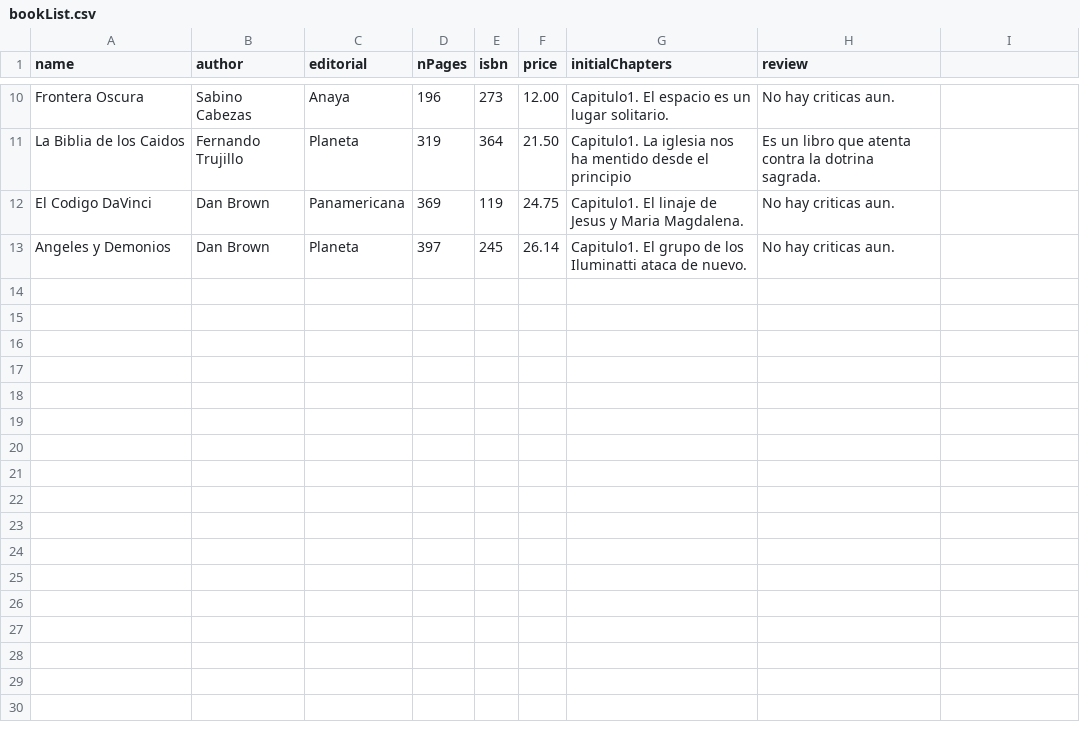
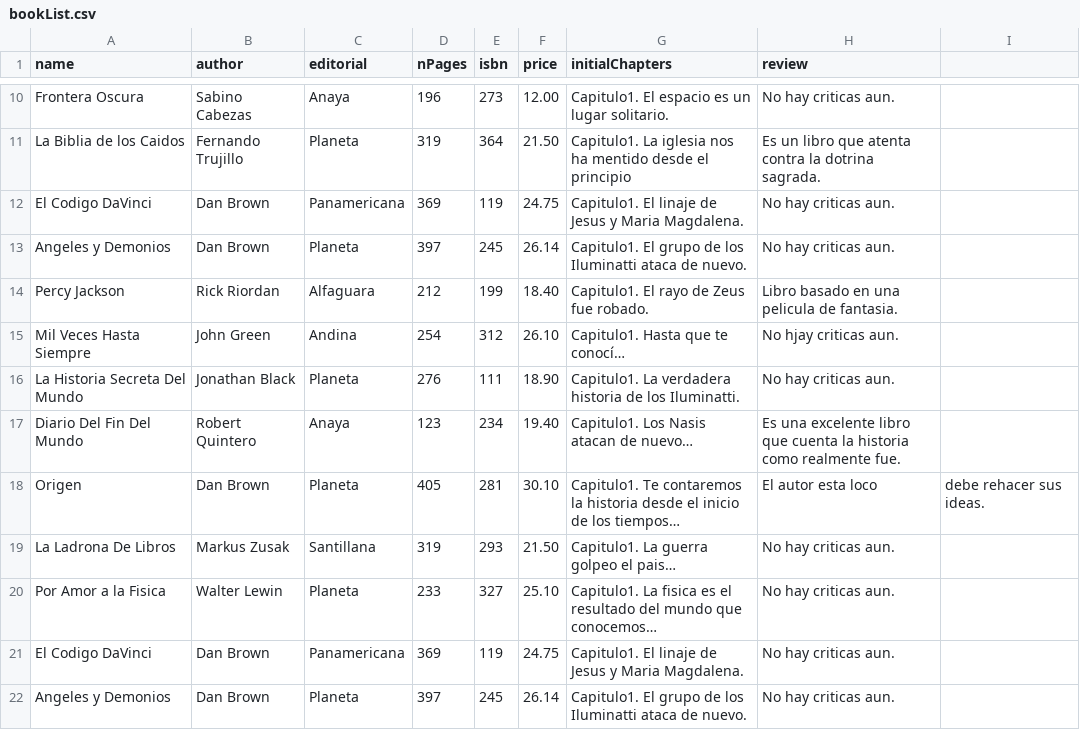
Before and after one commit to SeanQO/Bookstore, a CSV file: data/bookList.csv, drawn as a sheet; only a part is shown, gaps mark what is left out; the diff names each change by its address in the sheet, - before the commit and + after, or states it on an @@ line.

Commit message:
Update bookList.csv

```diff
--- a/data/bookList.csv
+++ b/data/bookList.csv
+row 14: Percy Jackson | Rick Riordan | Alfaguara | 212 | 199 | 18.40 | Capitulo1. El rayo de Zeus fue robado. | Libro basado en una pelicula de fantasia.
+row 15: Mil Veces Hasta Siempre | John Green | Andina | 254 | 312 | 26.10 | Capitulo1. Hasta que te conocí… | No hjay criticas aun.
+row 16: La Historia Secreta Del Mundo | Jonathan Black | Planeta | 276 | 111 | 18.90 | Capitulo1. La verdadera historia de los Iluminatti. | No hay criticas aun.
+row 17: Diario Del Fin Del Mundo | Robert Quintero | Anaya | 123 | 234 | 19.40 | Capitulo1. Los Nasis atacan de nuevo… | Es una excelente libro que cuenta la historia como realmente fue.
+row 18: Origen | Dan Brown | Planeta | 405 | 281 | 30.10 | Capitulo1. Te contaremos la historia desde el inicio de los tiempos… | El autor esta loco | debe rehacer sus ideas.
+row 19: La Ladrona De Libros | Markus Zusak | Santillana | 319 | 293 | 21.50 | Capitulo1. La guerra golpeo el pais… | No hay criticas aun.
+row 20: Por Amor a la Fisica | Walter Lewin | Planeta | 233 | 327 | 25.10 | Capitulo1. La fisica es el resultado del mundo que conocemos… | No hay criticas aun.
+row 21: El Codigo DaVinci | Dan Brown | Panamericana | 369 | 119 | 24.75 | Capitulo1. El linaje de Jesus y Maria Magdalena. | No hay criticas aun.
+row 22: Angeles y Demonios | Dan Brown | Planeta | 397 | 245 | 26.14 | Capitulo1. El grupo de los Iluminatti ataca de nuevo. | No hay criticas aun.
```
Also changed, not shown: 2 other files.
